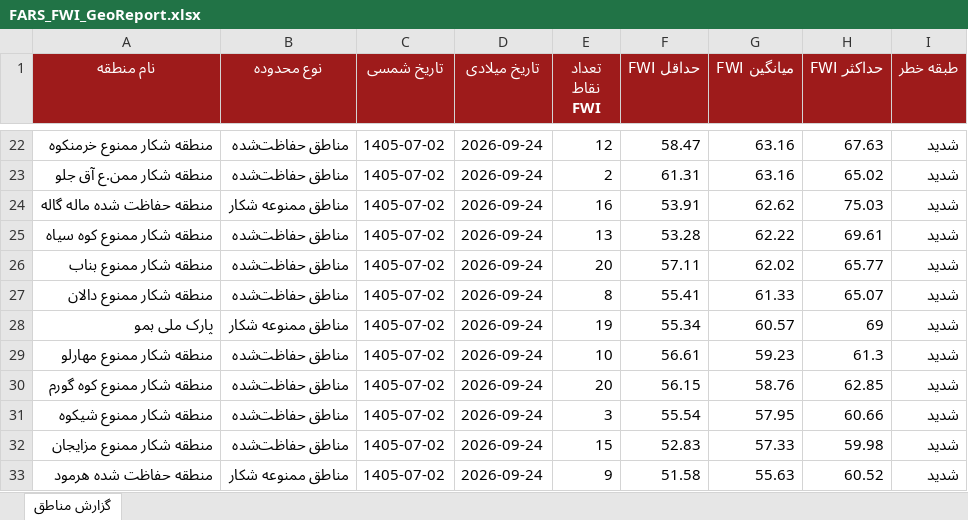
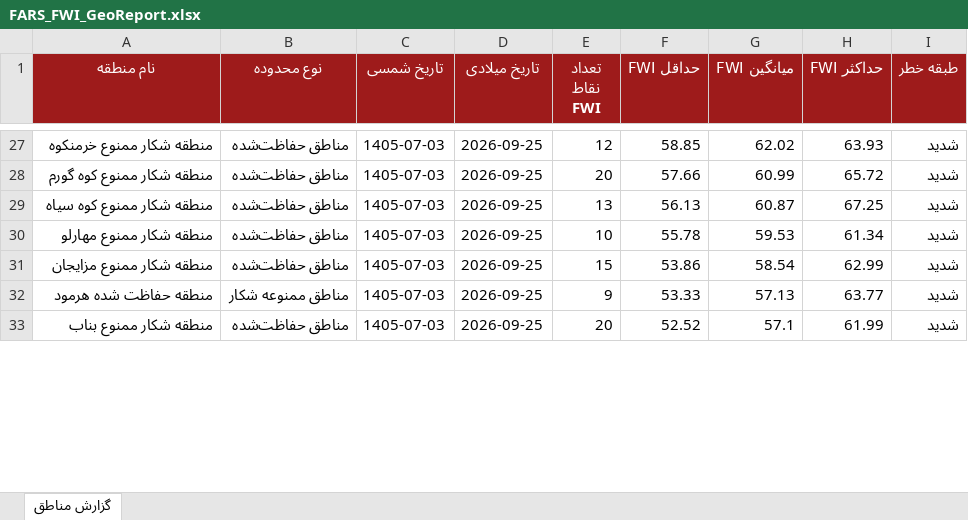
Before and after one commit to hashempoorsadegh214-prog/FARS-FWI, an Excel workbook: data/FARS_FWI_GeoReport.xlsx, sheet گزارش مناطق, drawn as a sheet; only a part is shown, gaps mark what is left out; values as stored, in another font and other column widths than the file's, no borders; conditional formats not drawn; removed rows and columns are numbered as before the commit, all else as after; the diff covers the shown part only; the diff names each change by its address in the sheet, - before the commit and + after, or states it on an @@ line.

```diff
--- a/data/FARS_FWI_GeoReport.xlsx (sheet گزارش مناطق)
+++ b/data/FARS_FWI_GeoReport.xlsx (sheet گزارش مناطق)
-C27 (تاریخ شمسی): 1405-07-02
+C27 (تاریخ شمسی): 1405-07-03
-D27 (تاریخ میلادی): 2026-09-24
+D27 (تاریخ میلادی): 2026-09-25
-F27 (حداقل FWI): 58.47
+F27 (حداقل FWI): 58.85
-G27 (میانگین FWI): 63.16
+G27 (میانگین FWI): 62.02
-H27 (حداکثر FWI): 67.63
+H27 (حداکثر FWI): 63.93
-row 23: منطقه شکار ممن.ع آق جلو | مناطق حفاظت‌شده | 1405-07-02 | 2026-09-24 | 2 | 61.31 | 63.16 | 65.02 | شدید
-row 24: منطقه حفاظت شده ماله گاله | مناطق ممنوعه شکار | 1405-07-02 | 2026-09-24 | 16 | 53.91 | 62.62 | 75.03 | شدید
+row 28: منطقه شکار ممنوع کوه گورم | مناطق حفاظت‌شده | 1405-07-03 | 2026-09-25 | 20 | 57.66 | 60.99 | 65.72 | شدید
-C29 (تاریخ شمسی): 1405-07-02
+C29 (تاریخ شمسی): 1405-07-03
-D29 (تاریخ میلادی): 2026-09-24
+D29 (تاریخ میلادی): 2026-09-25
-F29 (حداقل FWI): 53.28
+F29 (حداقل FWI): 56.13
-G29 (میانگین FWI): 62.22
+G29 (میانگین FWI): 60.87
-H29 (حداکثر FWI): 69.61
+H29 (حداکثر FWI): 67.25
-row 26: منطقه شکار ممنوع بناب | مناطق حفاظت‌شده | 1405-07-02 | 2026-09-24 | 20 | 57.11 | 62.02 | 65.77 | شدید
-row 27: منطقه شکار ممنوع دالان | مناطق حفاظت‌شده | 1405-07-02 | 2026-09-24 | 8 | 55.41 | 61.33 | 65.07 | شدید
-row 28: پارک ملی بمو | مناطق ممنوعه شکار | 1405-07-02 | 2026-09-24 | 19 | 55.34 | 60.57 | 69 | شدید
-C30 (تاریخ شمسی): 1405-07-02
+C30 (تاریخ شمسی): 1405-07-03
-D30 (تاریخ میلادی): 2026-09-24
+D30 (تاریخ میلادی): 2026-09-25
-F30 (حداقل FWI): 56.61
+F30 (حداقل FWI): 55.78
-G30 (میانگین FWI): 59.23
+G30 (میانگین FWI): 59.53
-H30 (حداکثر FWI): 61.3
+H30 (حداکثر FWI): 61.34
-row 30: منطقه شکار ممنوع کوه گورم | مناطق حفاظت‌شده | 1405-07-02 | 2026-09-24 | 20 | 56.15 | 58.76 | 62.85 | شدید
-row 31: منطقه شکار ممنوع شیکوه | مناطق حفاظت‌شده | 1405-07-02 | 2026-09-24 | 3 | 55.54 | 57.95 | 60.66 | شدید
-C31:C32 (تاریخ شمسی): 1405-07-02
+C31:C32 (تاریخ شمسی): 1405-07-03
-D31:D32 (تاریخ میلادی): 2026-09-24
+D31:D32 (تاریخ میلادی): 2026-09-25
-F31 (حداقل FWI): 52.83
+F31 (حداقل FWI): 53.86
-G31 (میانگین FWI): 57.33
+G31 (میانگین FWI): 58.54
-H31 (حداکثر FWI): 59.98
+H31 (حداکثر FWI): 62.99
-F32 (حداقل FWI): 51.58
+F32 (حداقل FWI): 53.33
-G32 (میانگین FWI): 55.63
+G32 (میانگین FWI): 57.13
-H32 (حداکثر FWI): 60.52
+H32 (حداکثر FWI): 63.77
+row 33: منطقه شکار ممنوع بناب | مناطق حفاظت‌شده | 1405-07-03 | 2026-09-25 | 20 | 52.52 | 57.1 | 61.99 | شدید
```
Also changed, not shown: 14 added rows, 9 removed rows and 64 edited cells elsewhere in this sheet, 1 other file.
